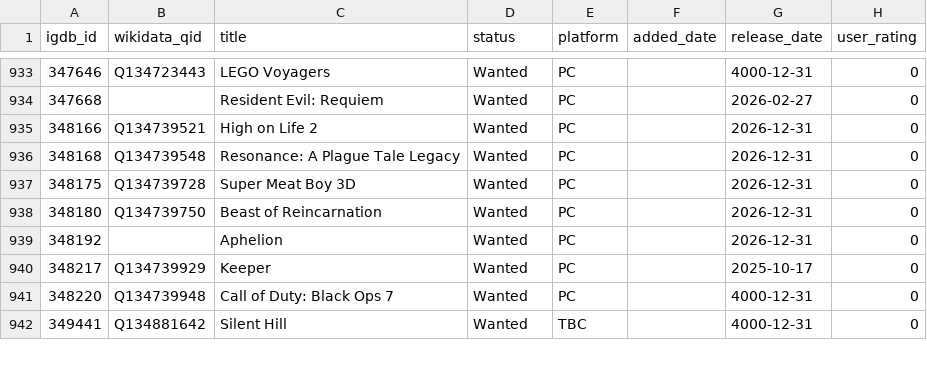
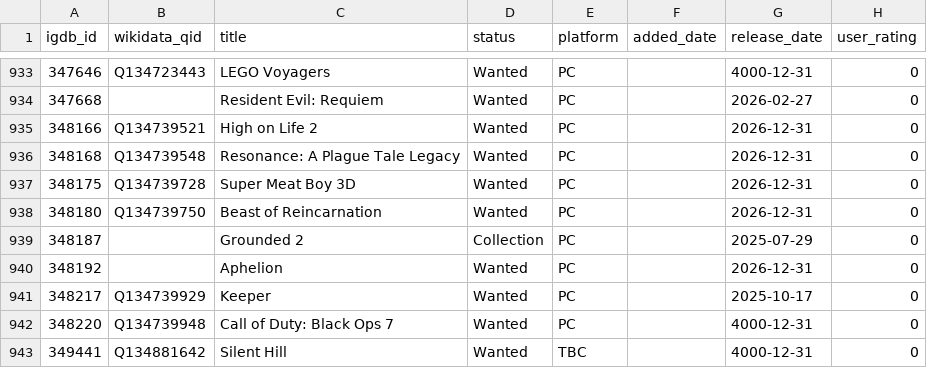
Before and after one commit to josh/gametrack-data, a CSV file: games.csv, drawn as a sheet; only a part is shown, gaps mark what is left out.

Commit message:
Update data

```diff
--- a/games.csv
+++ b/games.csv
@@ -938,2 +938,3 @@ igdb_id,wikidata_qid,title,status,platform,added_date,release_date,user_rating
 348180,Q134739750,Beast of Reincarnation,Wanted,PC,,2026-12-31,0
+348187,,Grounded 2,Collection,PC,,2025-07-29,0
 348192,,Aphelion,Wanted,PC,,2026-12-31,0
```
